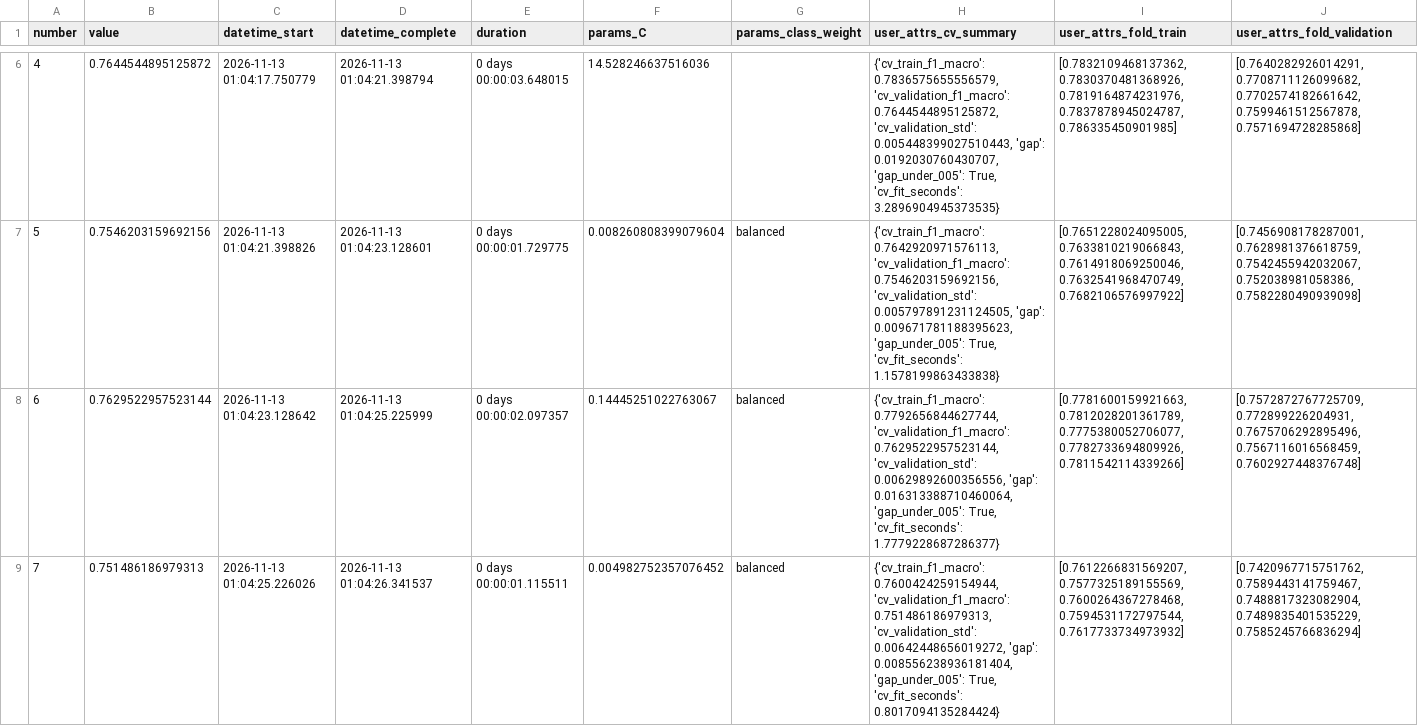
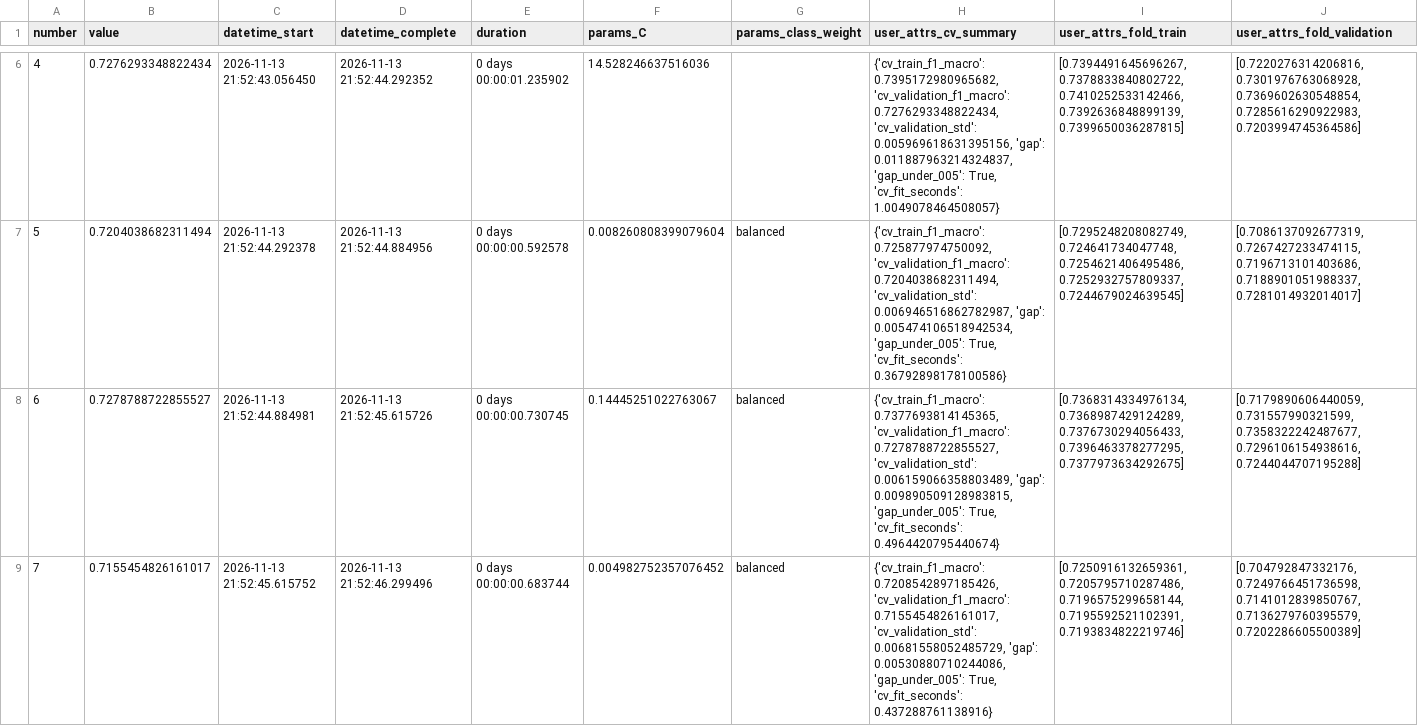
Before and after one commit to T6-P5-Classification/bcn-price-classifier, a CSV file: docs/results/logreg_trials.csv, drawn as a sheet; only a part is shown, gaps mark what is left out; the diff covers the shown part only; the diff names each change by its address in the sheet, - before the commit and + after, or states it on an @@ line.

```diff
--- a/docs/results/logreg_trials.csv
+++ b/docs/results/logreg_trials.csv
-B6 (value): 0.7644544895125872
+B6 (value): 0.7276293348822434
-C6 (datetime_start): 2026-11-13 01:04:17.750779
+C6 (datetime_start): 2026-11-13 21:52:43.056450
-D6 (datetime_complete): 2026-11-13 01:04:21.398794
+D6 (datetime_complete): 2026-11-13 21:52:44.292352
-E6 (duration): 0 days 00:00:03.648015
+E6 (duration): 0 days 00:00:01.235902
-H6 (user_attrs_cv_summary): {'cv_train_f1_macro': 0.7836575655556579, 'cv_validation_f1_macro': 0.7644544895125872, 'cv_validation_std': 0.005448399027510443, 'gap': 0.0192030760430707, 'gap_under_005': True, 'cv_fit_seconds': 3.2896904945373535}
+H6 (user_attrs_cv_summary): {'cv_train_f1_macro': 0.7395172980965682, 'cv_validation_f1_macro': 0.7276293348822434, 'cv_validation_std': 0.005969618631395156, 'gap': 0.011887963214324837, 'gap_under_005': True, 'cv_fit_seconds': 1.0049078464508057}
-I6 (user_attrs_fold_train): [0.7832109468137362, 0.7830370481368926, 0.7819164874231976, 0.7837878945024787, 0.786335450901985]
+I6 (user_attrs_fold_train): [0.7394491645696267, 0.7378833840802722, 0.7410252533142466, 0.7392636848899139, 0.7399650036287815]
-J6 (user_attrs_fold_validation): [0.7640282926014291, 0.7708711126099682, 0.7702574182661642, 0.7599461512567878, 0.7571694728285868]
+J6 (user_attrs_fold_validation): [0.7220276314206816, 0.7301976763068928, 0.7369602630548854, 0.7285616290922983, 0.7203994745364586]
-B7 (value): 0.7546203159692156
+B7 (value): 0.7204038682311494
-C7 (datetime_start): 2026-11-13 01:04:21.398826
+C7 (datetime_start): 2026-11-13 21:52:44.292378
-D7 (datetime_complete): 2026-11-13 01:04:23.128601
+D7 (datetime_complete): 2026-11-13 21:52:44.884956
-E7 (duration): 0 days 00:00:01.729775
+E7 (duration): 0 days 00:00:00.592578
-H7 (user_attrs_cv_summary): {'cv_train_f1_macro': 0.7642920971576113, 'cv_validation_f1_macro': 0.7546203159692156, 'cv_validation_std': 0.005797891231124505, 'gap': 0.009671781188395623, 'gap_under_005': True, 'cv_fit_seconds': 1.1578199863433838}
+H7 (user_attrs_cv_summary): {'cv_train_f1_macro': 0.725877974750092, 'cv_validation_f1_macro': 0.7204038682311494, 'cv_validation_std': 0.006946516862782987, 'gap': 0.005474106518942534, 'gap_under_005': True, 'cv_fit_seconds': 0.36792898178100586}
-I7 (user_attrs_fold_train): [0.7651228024095005, 0.7633810219066843, 0.7614918069250046, 0.7632541968470749, 0.7682106576997922]
+I7 (user_attrs_fold_train): [0.7295248208082749, 0.724641734047748, 0.7254621406495486, 0.7252932757809337, 0.7244679024639545]
-J7 (user_attrs_fold_validation): [0.7456908178287001, 0.7628981376618759, 0.7542455942032067, 0.752038981058386, 0.7582280490939098]
+J7 (user_attrs_fold_validation): [0.7086137092677319, 0.7267427233474115, 0.7196713101403686, 0.7188901051988337, 0.7281014932014017]
-B8 (value): 0.7629522957523144
+B8 (value): 0.7278788722855527
-C8 (datetime_start): 2026-11-13 01:04:23.128642
+C8 (datetime_start): 2026-11-13 21:52:44.884981
-D8 (datetime_complete): 2026-11-13 01:04:25.225999
+D8 (datetime_complete): 2026-11-13 21:52:45.615726
-E8 (duration): 0 days 00:00:02.097357
+E8 (duration): 0 days 00:00:00.730745
-H8 (user_attrs_cv_summary): {'cv_train_f1_macro': 0.7792656844627744, 'cv_validation_f1_macro': 0.7629522957523144, 'cv_validation_std': 0.00629892600356556, 'gap': 0.016313388710460064, 'gap_under_005': True, 'cv_fit_seconds': 1.7779228687286377}
+H8 (user_attrs_cv_summary): {'cv_train_f1_macro': 0.7377693814145365, 'cv_validation_f1_macro': 0.7278788722855527, 'cv_validation_std': 0.006159066358803489, 'gap': 0.009890509128983815, 'gap_under_005': True, 'cv_fit_seconds': 0.4964420795440674}
-I8 (user_attrs_fold_train): [0.7781600159921663, 0.7812028201361789, 0.7775380052706077, 0.7782733694809926, 0.7811542114339266]
+I8 (user_attrs_fold_train): [0.7368314334976134, 0.7368987429124289, 0.7376730294056433, 0.7396463378277295, 0.7377973634292675]
-J8 (user_attrs_fold_validation): [0.7572872767725709, 0.772899226204931, 0.7675706292895496, 0.7567116016568459, 0.7602927448376748]
+J8 (user_attrs_fold_validation): [0.7179890606440059, 0.731557990321599, 0.7358322242487677, 0.7296106154938616, 0.7244044707195288]
-B9 (value): 0.751486186979313
+B9 (value): 0.7155454826161017
-C9 (datetime_start): 2026-11-13 01:04:25.226026
+C9 (datetime_start): 2026-11-13 21:52:45.615752
-D9 (datetime_complete): 2026-11-13 01:04:26.341537
+D9 (datetime_complete): 2026-11-13 21:52:46.299496
-E9 (duration): 0 days 00:00:01.115511
+E9 (duration): 0 days 00:00:00.683744
-H9 (user_attrs_cv_summary): {'cv_train_f1_macro': 0.7600424259154944, 'cv_validation_f1_macro': 0.751486186979313, 'cv_validation_std': 0.00642448656019272, 'gap': 0.008556238936181404, 'gap_under_005': True, 'cv_fit_seconds': 0.8017094135284424}
+H9 (user_attrs_cv_summary): {'cv_train_f1_macro': 0.7208542897185426, 'cv_validation_f1_macro': 0.7155454826161017, 'cv_validation_std': 0.00681558052485729, 'gap': 0.00530880710244086, 'gap_under_005': True, 'cv_fit_seconds': 0.437288761138916}
-I9 (user_attrs_fold_train): [0.7612266831569207, 0.7577325189155569, 0.7600264367278468, 0.7594531172797544, 0.7617733734973932]
+I9 (user_attrs_fold_train): [0.7250916132659361, 0.7205795710287486, 0.7196575299658144, 0.7195592521102391, 0.7193834822219746]
-J9 (user_attrs_fold_validation): [0.7420967715751762, 0.7589443141759467, 0.7488817323082904, 0.7489835401535229, 0.7585245766836294]
+J9 (user_attrs_fold_validation): [0.704792847332176, 0.7249766451736598, 0.7141012839850767, 0.7136279760395579, 0.7202286605500389]
```
Also changed, not shown: 137 edited cells elsewhere in this file, docs/results/logreg_comparison.csv, 4 other files.
